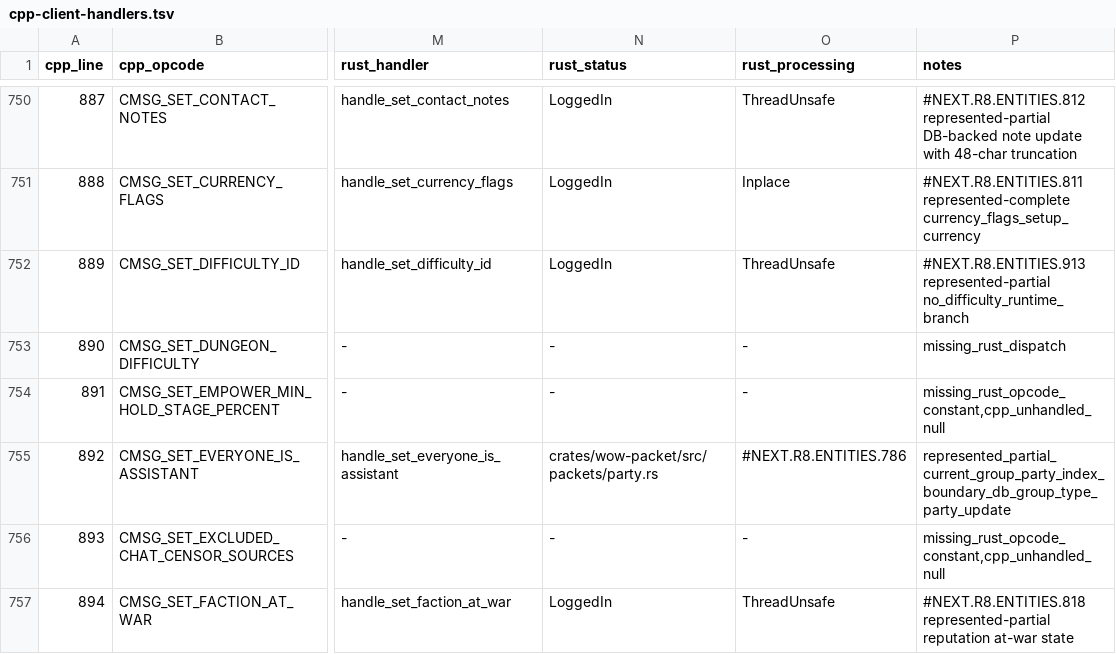
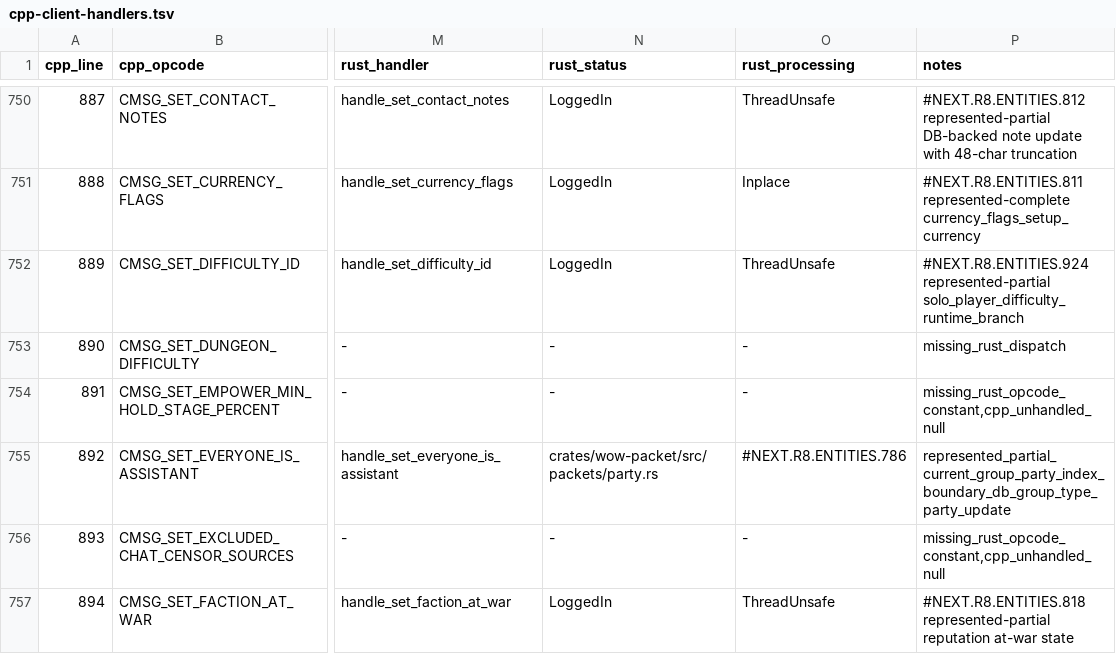
Before and after one commit to idairfguido/rustycore, a TSV file: docs/migration/inventory/cpp-client-handlers.tsv, drawn as a sheet; only a part is shown, gaps mark what is left out; the diff names each change by its address in the sheet, - before the commit and + after, or states it on an @@ line.

```diff
--- a/docs/migration/inventory/cpp-client-handlers.tsv
+++ b/docs/migration/inventory/cpp-client-handlers.tsv
-P752 (notes): #NEXT.R8.ENTITIES.913 represented-partial no_difficulty_runtime_branch
+P752 (notes): #NEXT.R8.ENTITIES.924 represented-partial solo_player_difficulty_runtime_branch
```
Also changed, not shown: docs/migration/inventory/r3-opcodes-registry.tsv, 10 other files.
